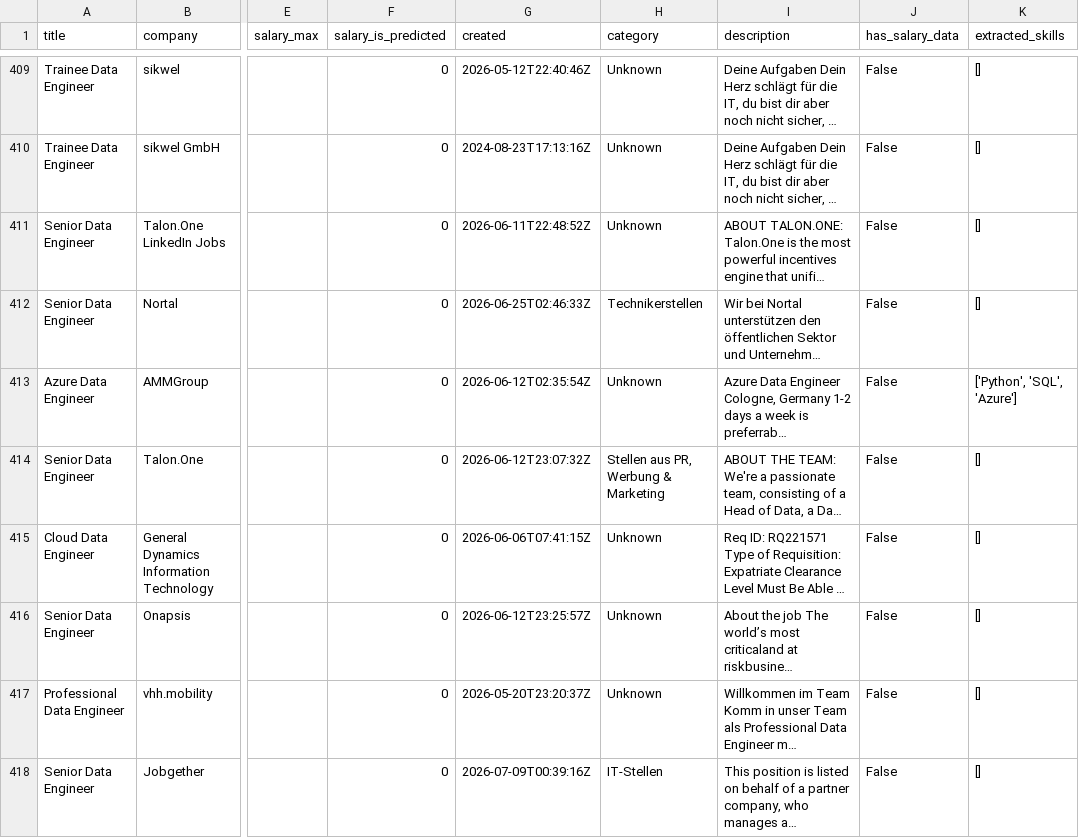
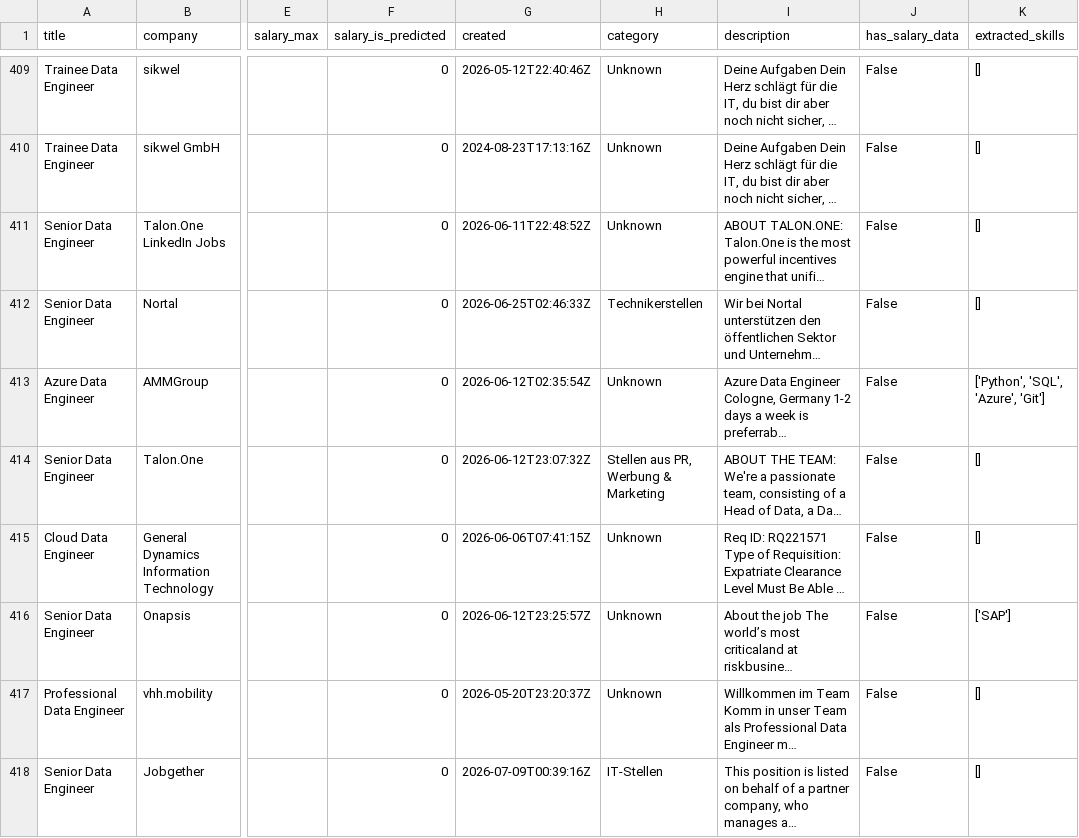
Before and after one commit to vanshdhiman090/Ai-workforce-intelligence-platform-July2026, a CSV file: data/processed/jobs_clean.csv, drawn as a sheet; only a part is shown, gaps mark what is left out; long unchanged cells end in …; the diff covers the shown part only; the diff names each change by its address in the sheet, - before the commit and + after, or states it on an @@ line.

Commit message:
feat: expand skill detection vocabulary (7->25 skills), improve gap analysis coverage 74->105 companies

```diff
--- a/data/processed/jobs_clean.csv
+++ b/data/processed/jobs_clean.csv
-K413 (extracted_skills): ['Python', 'SQL', 'Azure']
+K413 (extracted_skills): ['Python', 'SQL', 'Azure', 'Git']
-K416 (extracted_skills): []
+K416 (extracted_skills): ['SAP']
```
Also changed, not shown: 71 edited cells elsewhere in this file, 3 other files.
